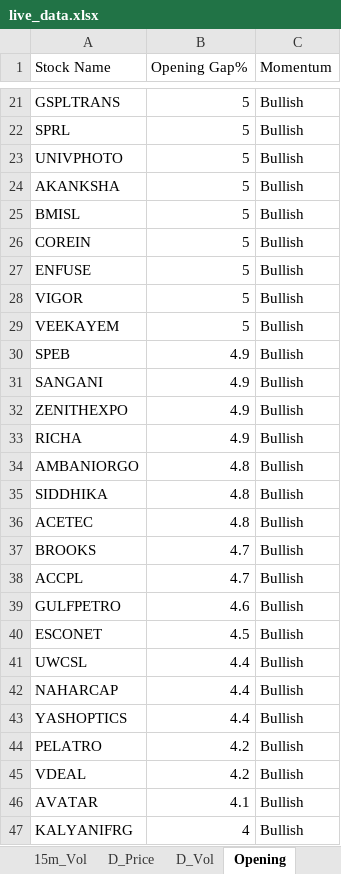
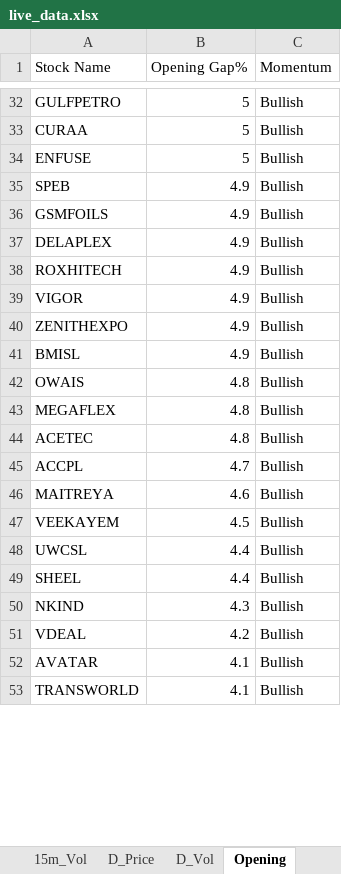
Before and after one commit to srbsharma92/priceAction2, an Excel workbook: data/live_data.xlsx, sheet Opening, drawn as a sheet; only a part is shown, gaps mark what is left out; values as stored, in another font and other column widths than the file's, no borders; removed rows and columns are numbered as before the commit, all else as after; the diff covers the shown part only; the diff names each change by its address in the sheet, - before the commit and + after, or states it on an @@ line.

```diff
--- a/data/live_data.xlsx (sheet Opening)
+++ b/data/live_data.xlsx (sheet Opening)
-A32 (Stock Name): GSPLTRANS
+A32 (Stock Name): GULFPETRO
@@ row 22 moved to row 29: SPRL @@
-row 23: UNIVPHOTO | 5 | Bullish
-row 24: AKANKSHA | 5 | Bullish
-row 25: BMISL | 5 | Bullish
-A33 (Stock Name): COREIN
+A33 (Stock Name): CURAA
-row 28: VIGOR | 5 | Bullish
-row 29: VEEKAYEM | 5 | Bullish
-A36 (Stock Name): SANGANI
+A36 (Stock Name): GSMFOILS
+row 37: DELAPLEX | 4.9 | Bullish
+row 38: ROXHITECH | 4.9 | Bullish
+row 39: VIGOR | 4.9 | Bullish
-A41 (Stock Name): RICHA
+A41 (Stock Name): BMISL
-A42 (Stock Name): AMBANIORGO
+A42 (Stock Name): OWAIS
-A43 (Stock Name): SIDDHIKA
+A43 (Stock Name): MEGAFLEX
-row 37: BROOKS | 4.7 | Bullish
-A46 (Stock Name): GULFPETRO
+A46 (Stock Name): MAITREYA
-A47 (Stock Name): ESCONET
+A47 (Stock Name): VEEKAYEM
-row 42: NAHARCAP | 4.4 | Bullish
-A49 (Stock Name): YASHOPTICS
+A49 (Stock Name): SHEEL
-row 44: PELATRO | 4.2 | Bullish
+row 50: NKIND | 4.3 | Bullish
-row 47: KALYANIFRG | 4 | Bullish
+row 53: TRANSWORLD | 4.1 | Bullish
```
Also changed, not shown: 94 added rows, 56 removed rows, 6 moved rows and 103 edited cells elsewhere in this sheet, sheet D_Price, sheet D_Vol, sheet 5m_Vol, sheet 15m_Vol, sheet 15m_Price, sheet 5m_Price, 1 more sheet.
